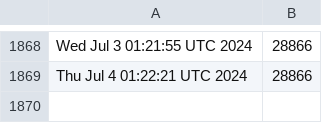
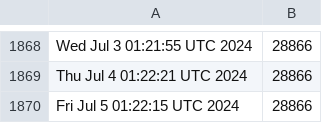
Before and after one commit to kgilmer/ghactions, a CSV file: release-count.csv, drawn as a sheet; only a part is shown, gaps mark what is left out; the diff names each change by its address in the sheet, - before the commit and + after, or states it on an @@ line.

```diff
--- a/release-count.csv
+++ b/release-count.csv
+row 1870: Fri Jul 5 01:22:15 UTC 2024 | 28866
```
Also changed, not shown: iso-release-count.csv.
